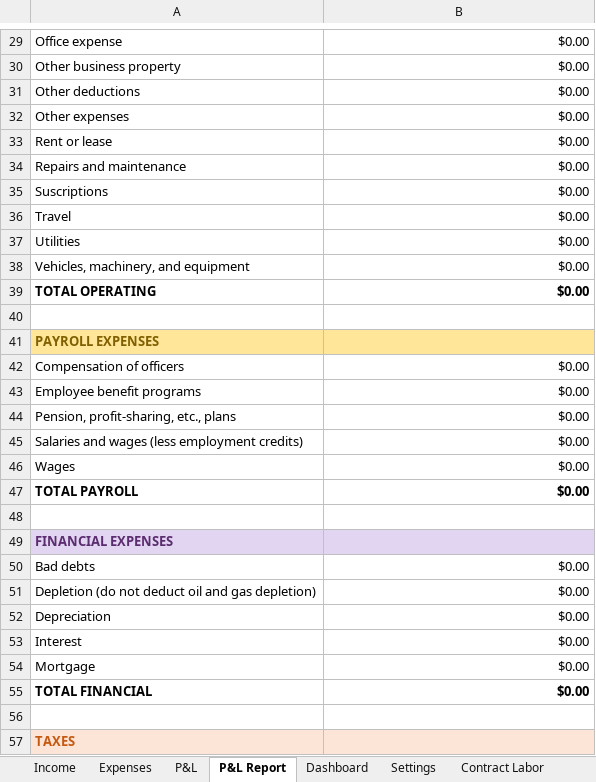
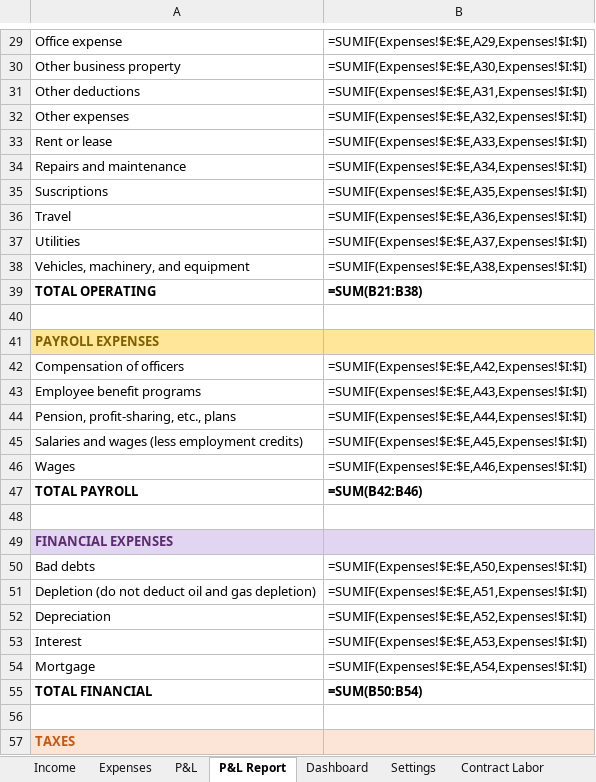
Before and after one commit to glendastuartmaya-star/contabilidad-simple, an Excel workbook: Libro1.xlsx, sheet P&L Report, drawn as a sheet; only a part is shown, gaps mark what is left out; values as stored, in another font and other column widths than the file's, no borders; formulas without a stored value are shown as written; the diff covers the shown part only; the diff names each change by its address in the sheet, - before the commit and + after, or states it on an @@ line.

```diff
--- a/Libro1.xlsx (sheet P&L Report)
+++ b/Libro1.xlsx (sheet P&L Report)
-B29: $0.00
+B29: =SUMIF(Expenses!$E:$E,A29,Expenses!$I:$I)
-B30: $0.00
+B30: =SUMIF(Expenses!$E:$E,A30,Expenses!$I:$I)
-B31: $0.00
+B31: =SUMIF(Expenses!$E:$E,A31,Expenses!$I:$I)
-B32: $0.00
+B32: =SUMIF(Expenses!$E:$E,A32,Expenses!$I:$I)
-B33: $0.00
+B33: =SUMIF(Expenses!$E:$E,A33,Expenses!$I:$I)
-B34: $0.00
+B34: =SUMIF(Expenses!$E:$E,A34,Expenses!$I:$I)
-B35: $0.00
+B35: =SUMIF(Expenses!$E:$E,A35,Expenses!$I:$I)
-B36: $0.00
+B36: =SUMIF(Expenses!$E:$E,A36,Expenses!$I:$I)
-B37: $0.00
+B37: =SUMIF(Expenses!$E:$E,A37,Expenses!$I:$I)
-B38: $0.00
+B38: =SUMIF(Expenses!$E:$E,A38,Expenses!$I:$I)
-B39: $0.00
+B39: =SUM(B21:B38)
-B42: $0.00
+B42: =SUMIF(Expenses!$E:$E,A42,Expenses!$I:$I)
-B43: $0.00
+B43: =SUMIF(Expenses!$E:$E,A43,Expenses!$I:$I)
-B44: $0.00
+B44: =SUMIF(Expenses!$E:$E,A44,Expenses!$I:$I)
-B45: $0.00
+B45: =SUMIF(Expenses!$E:$E,A45,Expenses!$I:$I)
-B46: $0.00
+B46: =SUMIF(Expenses!$E:$E,A46,Expenses!$I:$I)
-B47: $0.00
+B47: =SUM(B42:B46)
-B50: $0.00
+B50: =SUMIF(Expenses!$E:$E,A50,Expenses!$I:$I)
-B51: $0.00
+B51: =SUMIF(Expenses!$E:$E,A51,Expenses!$I:$I)
-B52: $0.00
+B52: =SUMIF(Expenses!$E:$E,A52,Expenses!$I:$I)
-B53: $0.00
+B53: =SUMIF(Expenses!$E:$E,A53,Expenses!$I:$I)
-B54: $0.00
+B54: =SUMIF(Expenses!$E:$E,A54,Expenses!$I:$I)
-B55: $0.00
+B55: =SUM(B50:B54)
```
Also changed, not shown: 24 edited cells and cell formats elsewhere in this sheet, sheet Expenses, sheet P&L, sheet Dashboard, sheet Income, sheet Contract Labor, hidden cells, charts or pictures, 7 other files.
